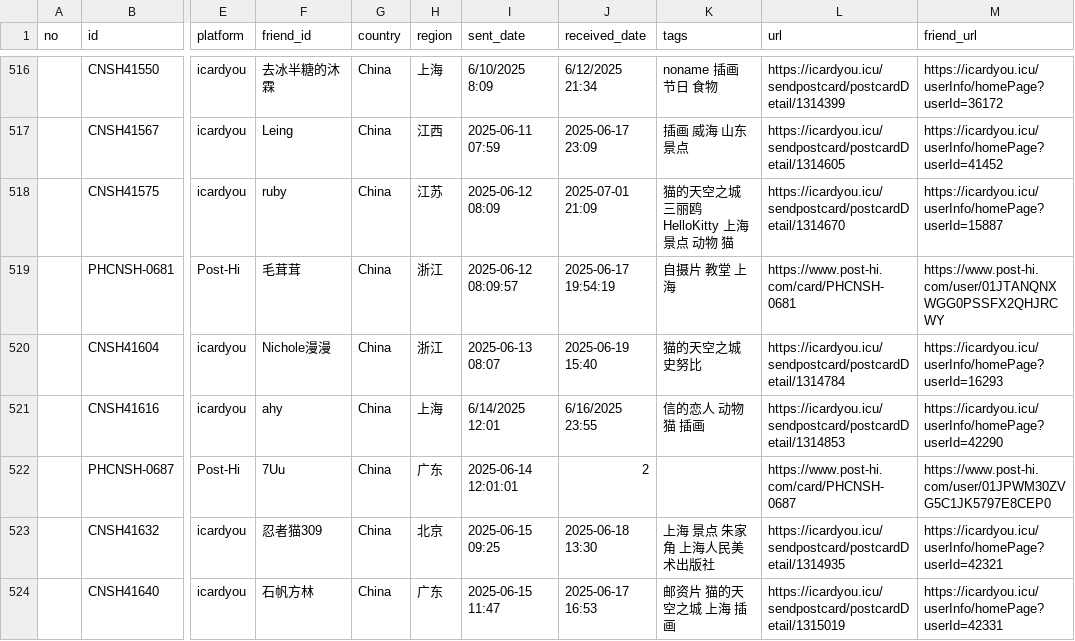
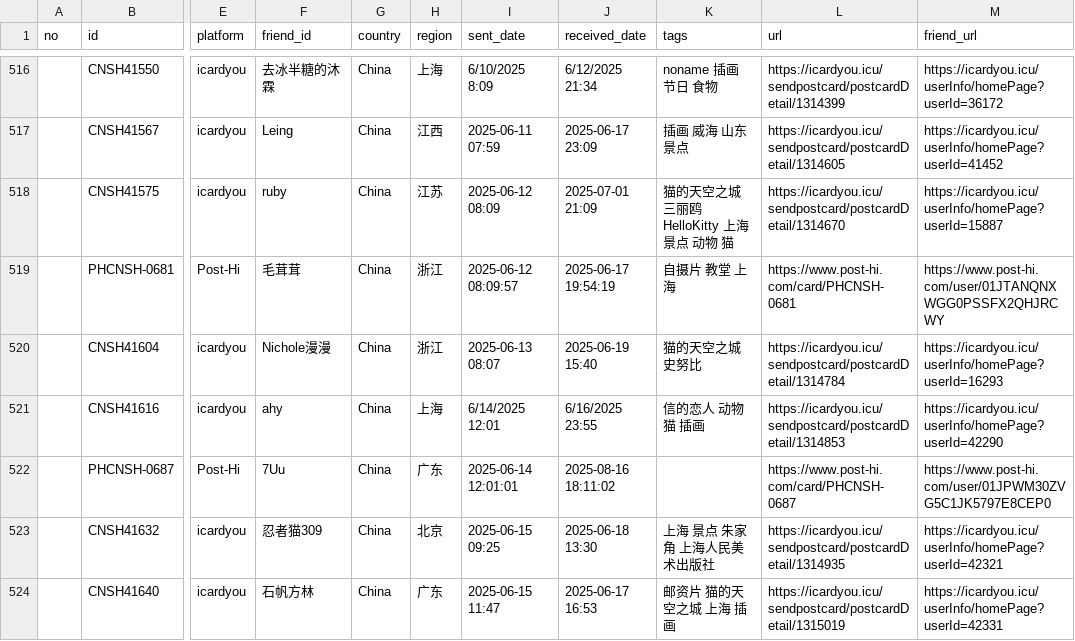
Before and after one commit to JiYouMCC/postcards, a CSV file: _data/sent.csv, drawn as a sheet; only a part is shown, gaps mark what is left out; the diff names each change by its address in the sheet, - before the commit and + after, or states it on an @@ line.

Commit message:
Fix date issue

```diff
--- a/_data/sent.csv
+++ b/_data/sent.csv
-J522 (received_date): 2
+J522 (received_date): 2025-08-16 18:11:02
```
